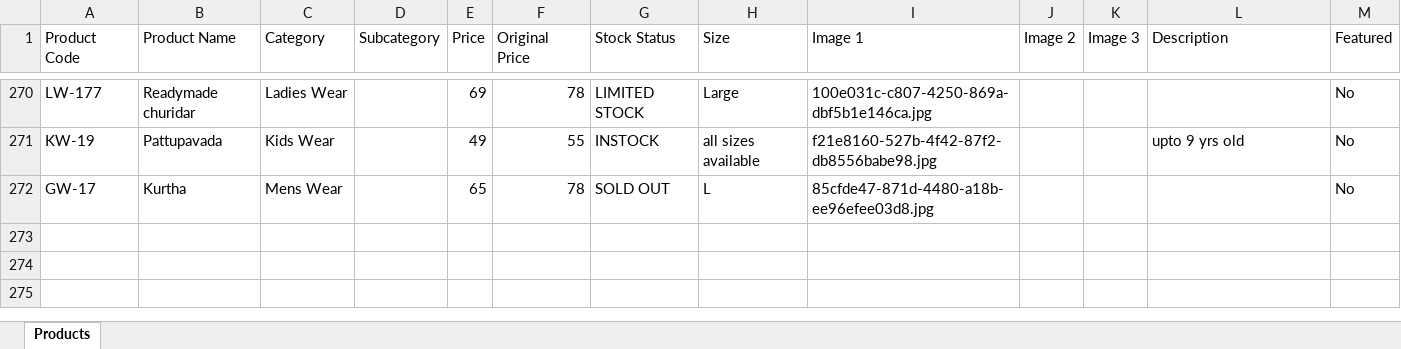
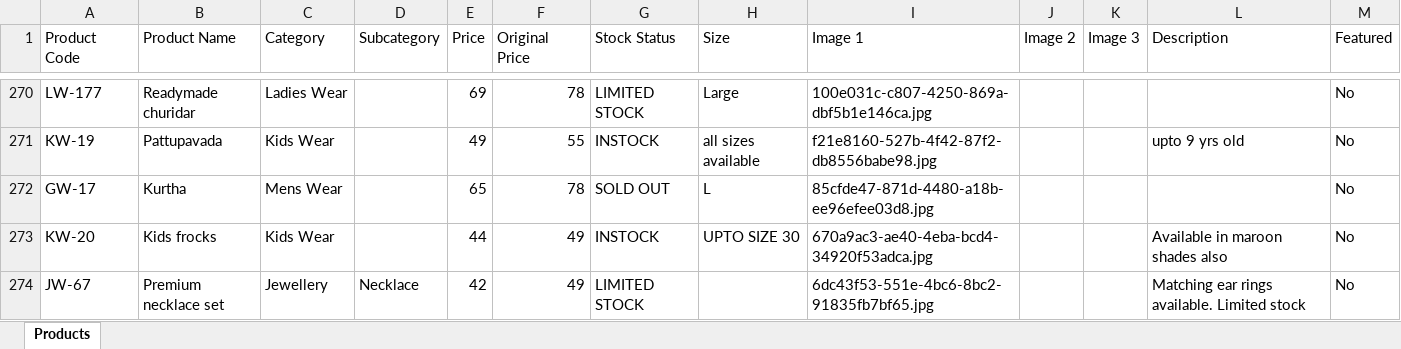
Before and after one commit to trendypearlsjp/trendypearlsv2, an Excel workbook: products.xlsx, sheet Products, drawn as a sheet; only a part is shown, gaps mark what is left out; values as stored, in another font and other column widths than the file's, no borders; the diff names each change by its address in the sheet, - before the commit and + after, or states it on an @@ line.

Commit message:
Update store products via Admin Panel - 26/08/2026, 1:38:04 am

```diff
--- a/products.xlsx (sheet Products)
+++ b/products.xlsx (sheet Products)
+row 273: KW-20 | Kids frocks | Kids Wear |  | 44 | 49 | INSTOCK | UPTO SIZE 30 | 670a9ac3-ae40-4eba-bcd4-34920f53adca.jpg |  |  | Available in maroon shades also | No
+row 274: JW-67 | Premium necklace set | Jewellery | Necklace | 42 | 49 | LIMITED STOCK |  | 6dc43f53-551e-4bc6-8bc2-91835fb7bf65.jpg |  |  | Matching ear rings available. Limited stock | No
```
Also changed, not shown: 4 other files.
